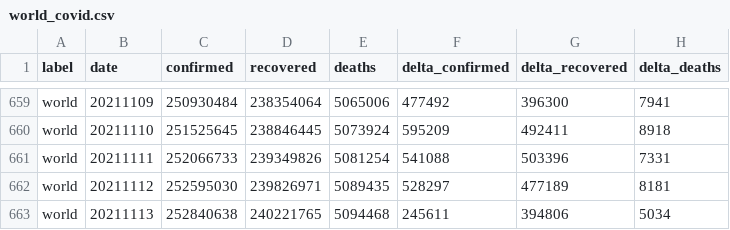
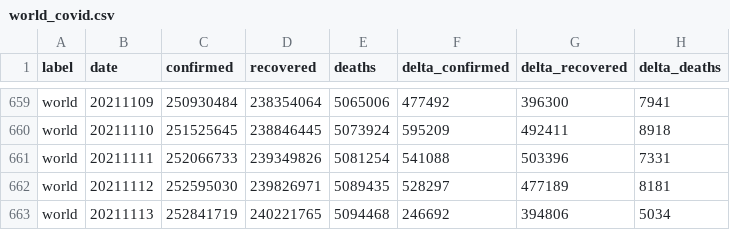
Before and after one commit to kirajano/corona-scrape-morgenpost, a CSV file: world_covid.csv, drawn as a sheet; only a part is shown, gaps mark what is left out.

```diff
--- a/world_covid.csv
+++ b/world_covid.csv
@@ -662,2 +662,2 @@ world,20211111,252066733,239349826,5081254,541088,503396,7331
 world,20211112,252595030,239826971,5089435,528297,477189,8181
-world,20211113,252840638,240221765,5094468,245611,394806,5034
+world,20211113,252841719,240221765,5094468,246692,394806,5034
```
Also changed, not shown: europe_covid.csv, germany_covid.csv.
